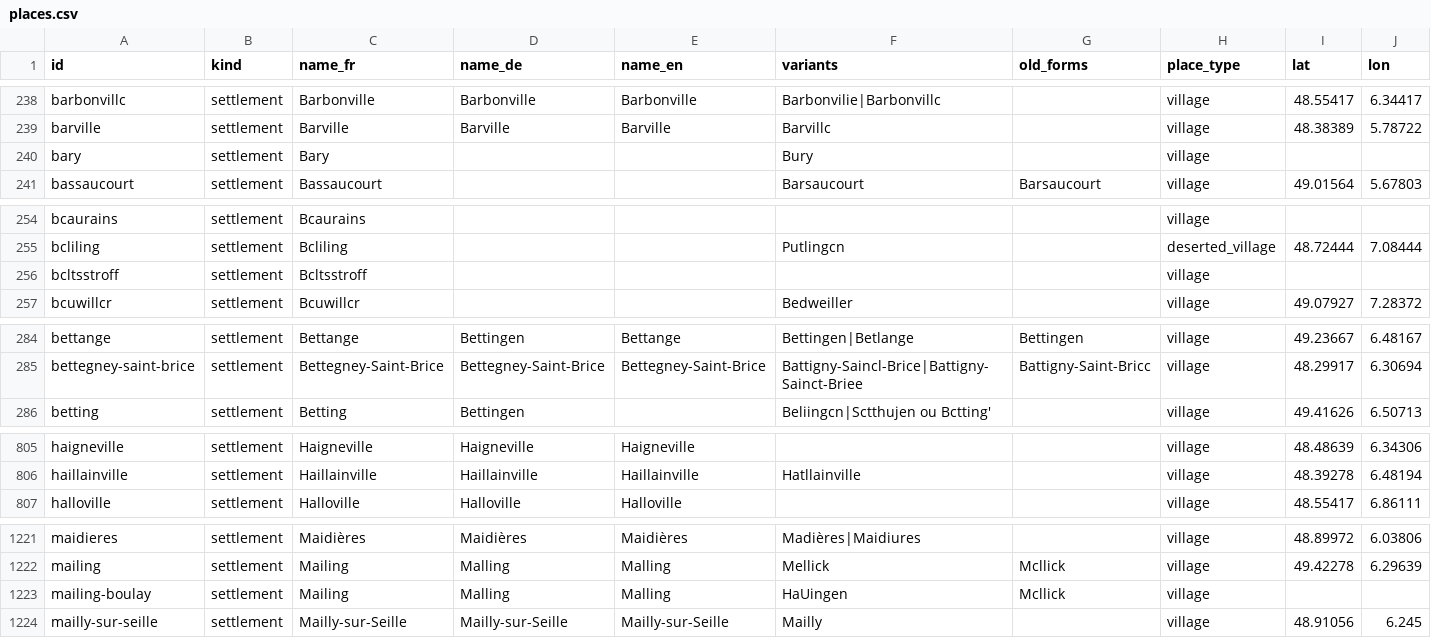
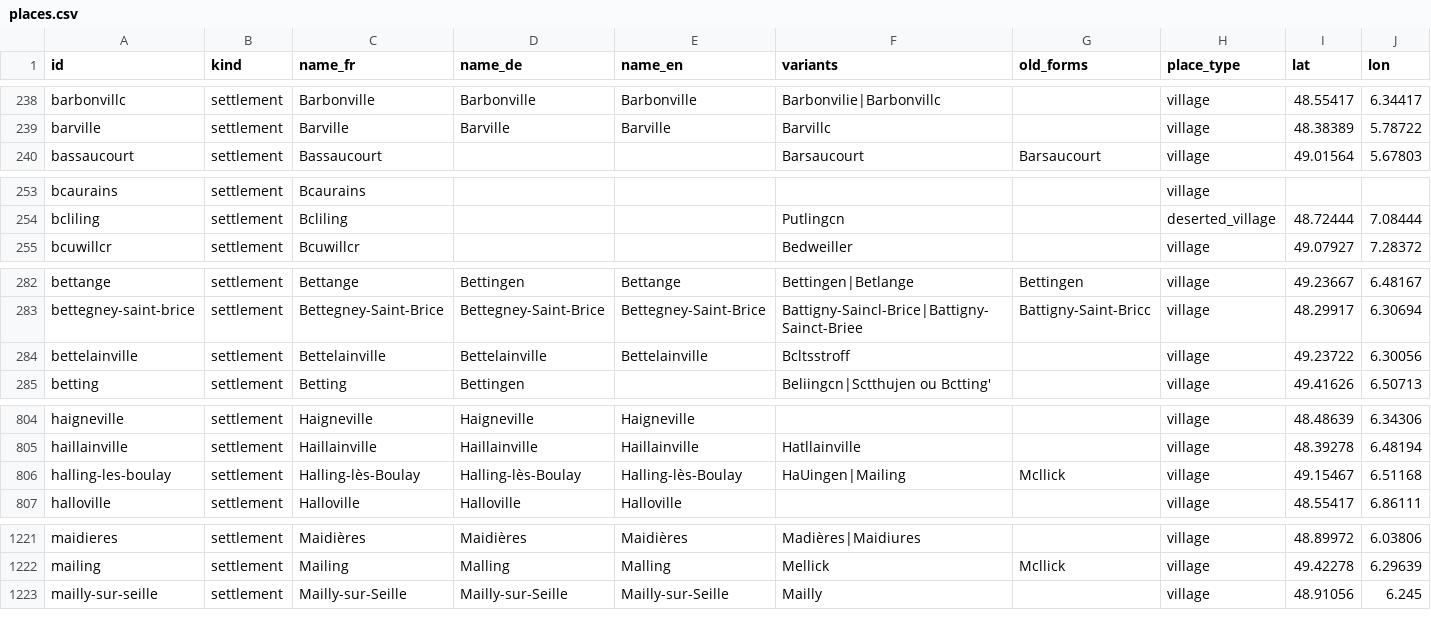
Before and after one commit to skachano/hist-map_dl1594, a CSV file: data/curated/places.csv, drawn as a sheet; only a part is shown, gaps mark what is left out; removed rows and columns are numbered as before the commit, all else as after; rows hold the shown columns only; the diff covers the shown part only; the diff names each change by its address in the sheet, - before the commit and + after, or states it on an @@ line.

```diff
--- a/data/curated/places.csv
+++ b/data/curated/places.csv
-row 240: bary | settlement | Bary |  |  | Bury |  | village
-row 256: bcltsstroff | settlement | Bcltsstroff |  |  |  |  | village
+row 284: bettelainville | settlement | Bettelainville | Bettelainville | Bettelainville | Bcltsstroff |  | village | 49.23722 | 6.30056
+row 806: halling-les-boulay | settlement | Halling-lès-Boulay | Halling-lès-Boulay | Halling-lès-Boulay | HaUingen|Mailing | Mcllick | village | 49.15467 | 6.51168
-row 1223: mailing-boulay | settlement | Mailing | Malling | Malling | HaUingen | Mcllick | village
```
Also changed, not shown: 15 edited cells elsewhere in this file, data/curated/entries.csv, data/curated/geocoding.csv, 12 other files.
